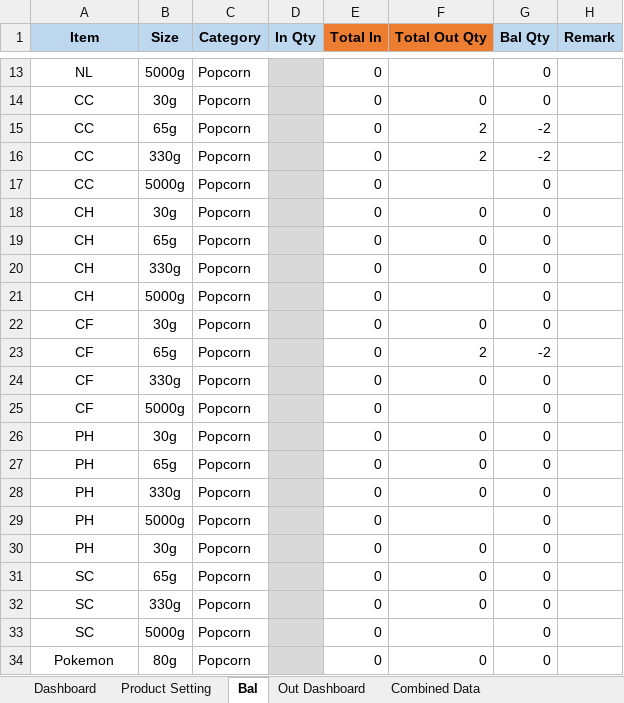
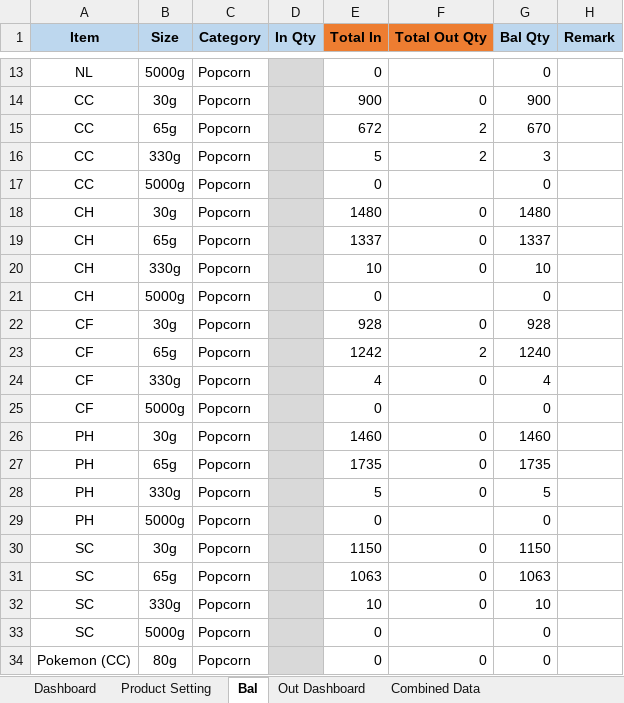
Before and after one commit to TKG-IT-team/Inventory-System, an Excel workbook: prototypeTest.xlsm, sheet Bal, drawn as a sheet; only a part is shown, gaps mark what is left out; values as stored, in another font and other column widths than the file's, no borders; charts and pictures and conditional formats not drawn; the diff covers the shown part only; the diff names each change by its address in the sheet, - before the commit and + after, or states it on an @@ line.

```diff
--- a/prototypeTest.xlsm (sheet Bal)
+++ b/prototypeTest.xlsm (sheet Bal)
-E14 (Total In): 0
+E14 (Total In): 900
-G14 (Bal Qty): 0
+G14 (Bal Qty): 900
-E15 (Total In): 0
+E15 (Total In): 672
-G15 (Bal Qty): -2
+G15 (Bal Qty): 670
-E16 (Total In): 0
+E16 (Total In): 5
-G16 (Bal Qty): -2
+G16 (Bal Qty): 3
-E18 (Total In): 0
+E18 (Total In): 1480
-G18 (Bal Qty): 0
+G18 (Bal Qty): 1480
-E19 (Total In): 0
+E19 (Total In): 1337
-G19 (Bal Qty): 0
+G19 (Bal Qty): 1337
-E20 (Total In): 0
+E20 (Total In): 10
-G20 (Bal Qty): 0
+G20 (Bal Qty): 10
-E22 (Total In): 0
+E22 (Total In): 928
-G22 (Bal Qty): 0
+G22 (Bal Qty): 928
-E23 (Total In): 0
+E23 (Total In): 1242
-G23 (Bal Qty): -2
+G23 (Bal Qty): 1240
-E24 (Total In): 0
+E24 (Total In): 4
-G24 (Bal Qty): 0
+G24 (Bal Qty): 4
-E26 (Total In): 0
+E26 (Total In): 1460
-G26 (Bal Qty): 0
+G26 (Bal Qty): 1460
-E27 (Total In): 0
+E27 (Total In): 1735
-G27 (Bal Qty): 0
+G27 (Bal Qty): 1735
-E28 (Total In): 0
+E28 (Total In): 5
-G28 (Bal Qty): 0
+G28 (Bal Qty): 5
-A30 (Item): PH
+A30 (Item): SC
-E30 (Total In): 0
+E30 (Total In): 1150
-G30 (Bal Qty): 0
+G30 (Bal Qty): 1150
-E31 (Total In): 0
+E31 (Total In): 1063
-G31 (Bal Qty): 0
+G31 (Bal Qty): 1063
-E32 (Total In): 0
+E32 (Total In): 10
-G32 (Bal Qty): 0
+G32 (Bal Qty): 10
-A34 (Item): Pokemon
+A34 (Item): Pokemon (CC)
```
Also changed, not shown: 2 added rows, 3 removed rows and 32 edited cells elsewhere in this sheet, formulas that keep their value.
